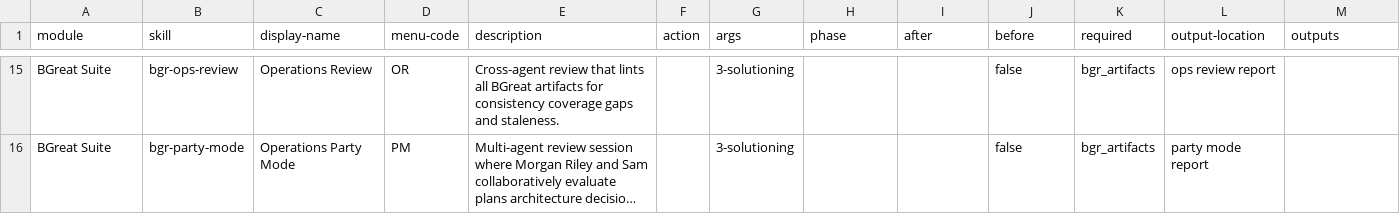
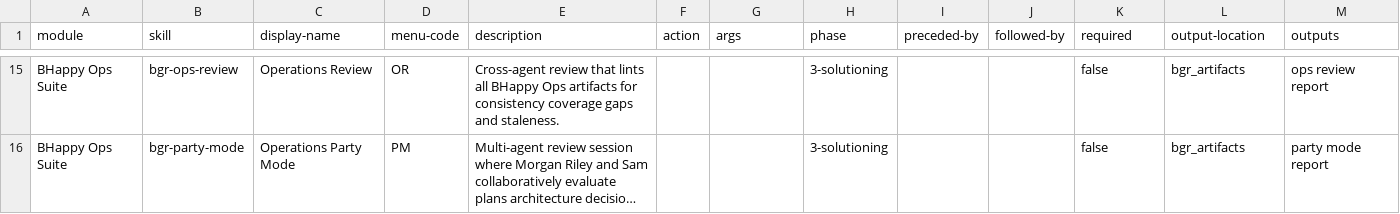
Before and after one commit to combsmith/bmad-bgreat-suite, a CSV file: src/module-help.csv, drawn as a sheet; only a part is shown, gaps mark what is left out; long unchanged cells end in …; the diff covers the shown part only; the diff names each change by its address in the sheet, - before the commit and + after, or states it on an @@ line.

```diff
--- a/src/module-help.csv
+++ b/src/module-help.csv
-I1: after
+I1: preceded-by
-J1: before
+J1: followed-by
-A15:A16 (module): BGreat Suite
+A15:A16 (module): BHappy Ops Suite
-E15 (description): …lints all BGreat artifacts for…
+E15 (description): …lints all BHappy Ops artifacts for…
-G15:G16 (args): 3-solutioning
+G15:G16 (args): (empty)
-H15:H16 (phase): (empty)
+H15:H16 (phase): 3-solutioning
-J15:J16 (followed-by): false
+J15:J16 (followed-by): (empty)
-K15:K16 (required): bgr_artifacts
+K15:K16 (required): false
-L15 (output-location): ops review report
+L15 (output-location): bgr_artifacts
-M15 (outputs): (empty)
+M15 (outputs): ops review report
-L16 (output-location): party mode report
+L16 (output-location): bgr_artifacts
-M16 (outputs): (empty)
+M16 (outputs): party mode report
```
Also changed, not shown: 95 edited cells elsewhere in this file, 23 other files.
